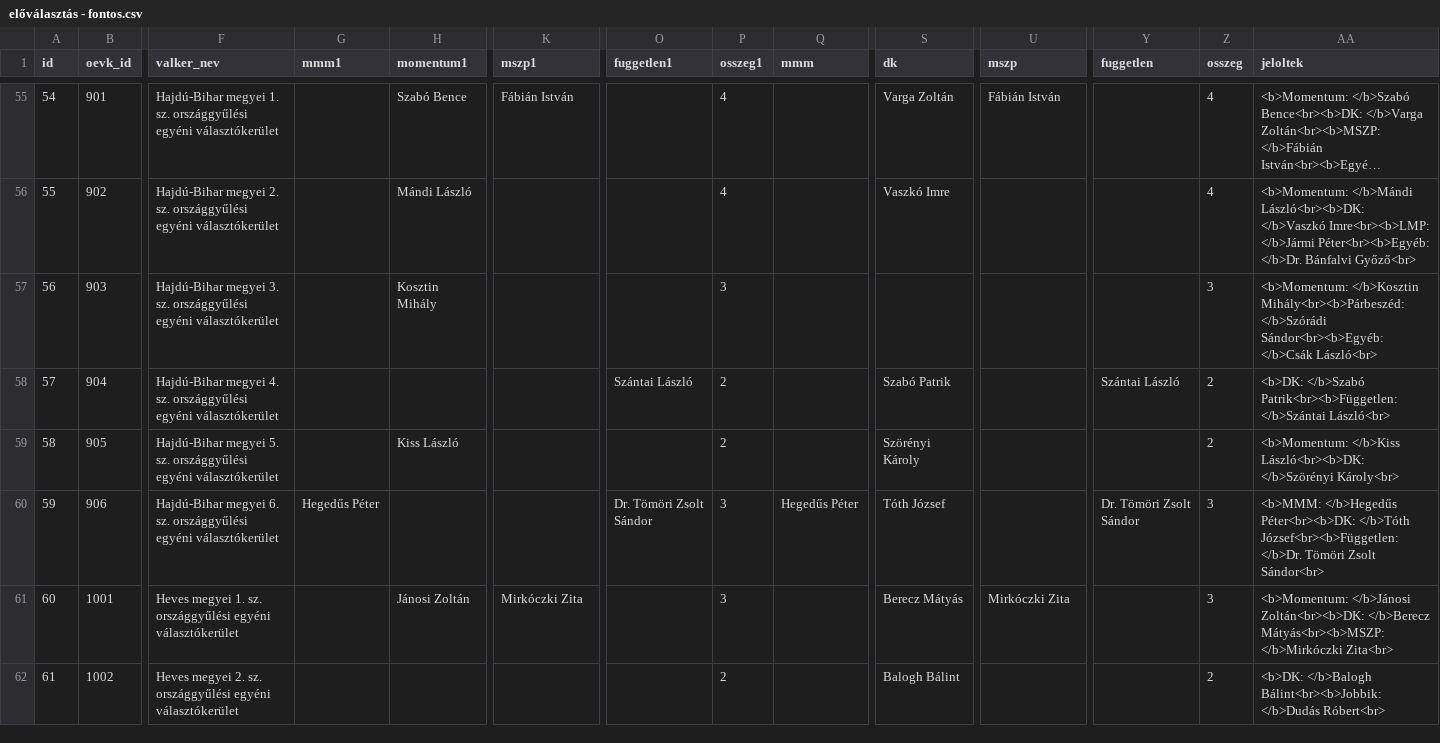
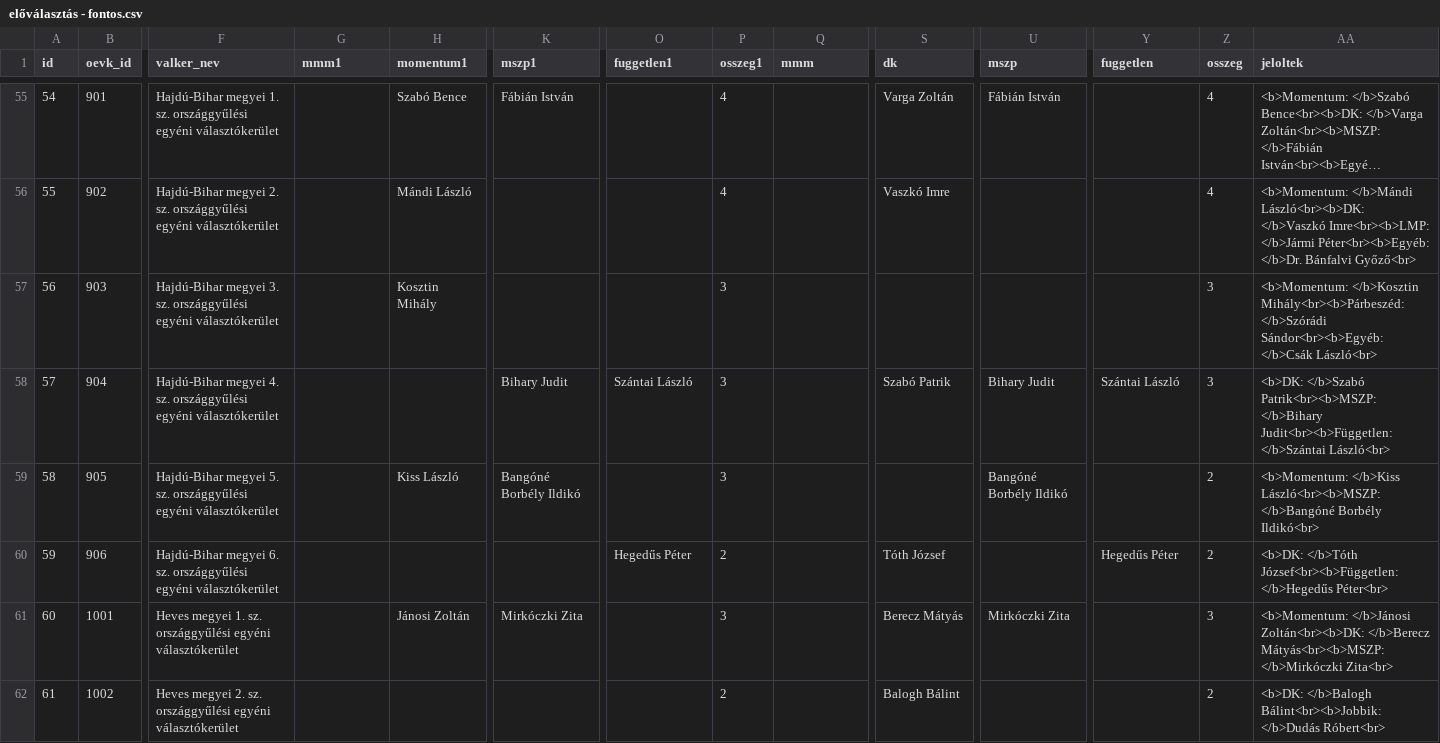
Before and after one commit to szabokrissz96/valterk, a CSV file: előválasztás - fontos.csv, drawn as a sheet; only a part is shown, gaps mark what is left out; long unchanged cells end in …; the diff covers the shown part only; the diff names each change by its address in the sheet, - before the commit and + after, or states it on an @@ line.

```diff
--- a/előválasztás - fontos.csv
+++ b/előválasztás - fontos.csv
-K58 (mszp1): (empty)
+K58 (mszp1): Bihary Judit
-P58:P59 (osszeg1): 2
+P58:P59 (osszeg1): 3
-U58 (mszp): (empty)
+U58 (mszp): Bihary Judit
-Z58 (osszeg): 2
+Z58 (osszeg): 3
-AA58 (jeloltek): <b>DK: </b>Szabó Patrik<br><b>Független: </b>Szántai László<br>
+AA58 (jeloltek): <b>DK: </b>Szabó Patrik<br><b>MSZP: </b>Bihary Judit<br><b>Független: </b>Szántai László<br>
-K59 (mszp1): (empty)
+K59 (mszp1): Bangóné Borbély Ildikó
-S59 (dk): Szörényi Károly
+S59 (dk): (empty)
-U59 (mszp): (empty)
+U59 (mszp): Bangóné Borbély Ildikó
-AA59 (jeloltek): <b>Momentum: </b>Kiss László<br><b>DK: </b>Szörényi Károly<br>
+AA59 (jeloltek): <b>Momentum: </b>Kiss László<br><b>MSZP: </b>Bangóné Borbély Ildikó<br>
-G60 (mmm1): Hegedűs Péter
+G60 (mmm1): (empty)
-O60 (fuggetlen1): Dr. Tömöri Zsolt Sándor
+O60 (fuggetlen1): Hegedűs Péter
-P60 (osszeg1): 3
+P60 (osszeg1): 2
-Q60 (mmm): Hegedűs Péter
+Q60 (mmm): (empty)
-Y60 (fuggetlen): Dr. Tömöri Zsolt Sándor
+Y60 (fuggetlen): Hegedűs Péter
-Z60 (osszeg): 3
+Z60 (osszeg): 2
-AA60 (jeloltek): <b>MMM: </b>Hegedűs Péter<br><b>DK: </b>Tóth József<br><b>Független: </b>Dr. Tömöri Zsolt Sándor<br>
+AA60 (jeloltek): <b>DK: </b>Tóth József<br><b>Független: </b>Hegedűs Péter<br>
```
Also changed, not shown: 85 edited cells elsewhere in this file.
